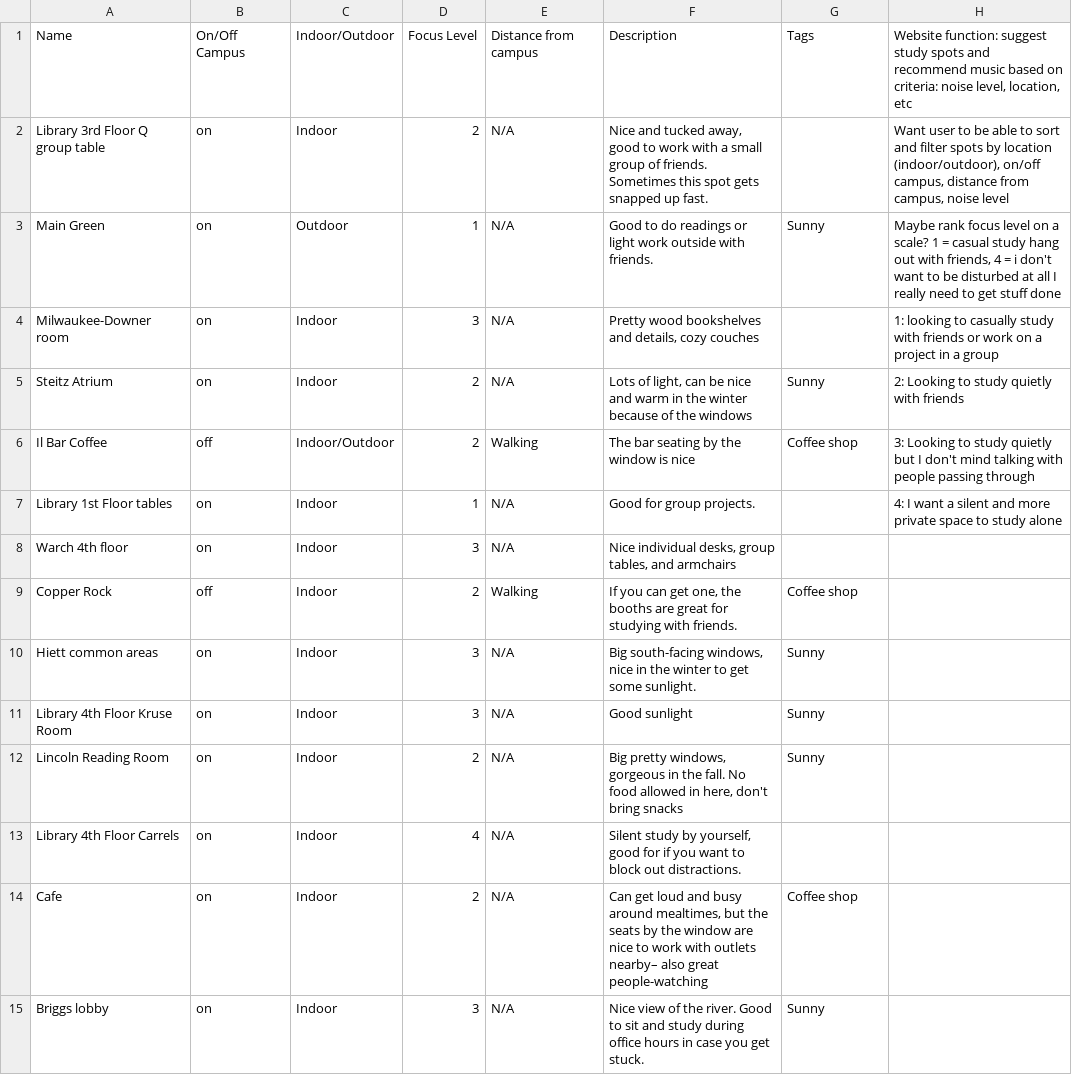
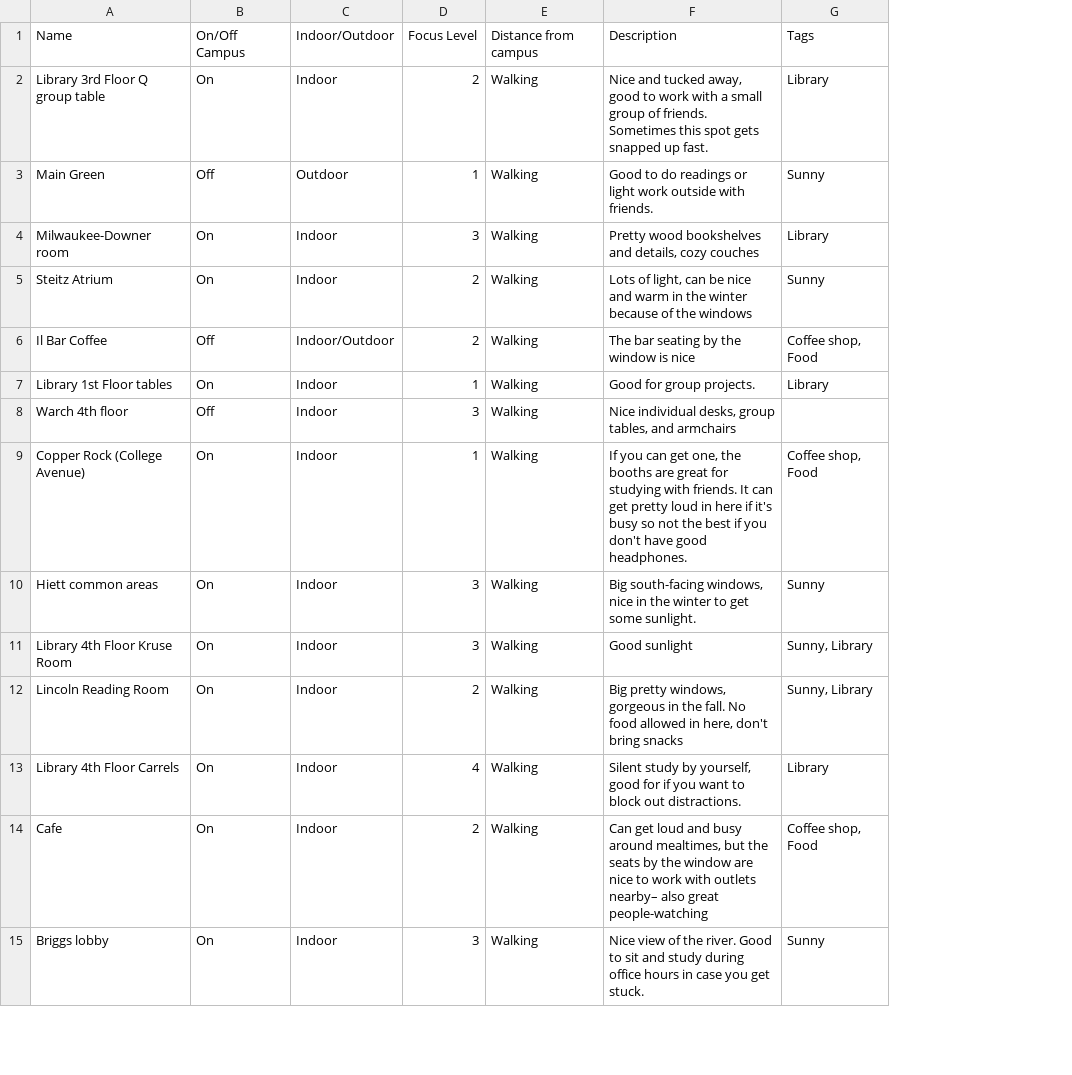
Before and after one commit to annikaurness/CMSC698, a CSV file: studySpots.csv, drawn as a sheet; only a part is shown; removed rows and columns are numbered as before the commit, all else as after; the diff covers the shown part only; the diff names each change by its address in the sheet, - before the commit and + after, or states it on an @@ line.

```diff
--- a/studySpots.csv
+++ b/studySpots.csv
-column B, rows 1-15: On/Off Campus | on | on | on | on | off | on | on | off | on | on | on | on | on | on
+column B, rows 1-15: On/Off Campus | On | Off | On | On | Off | On | Off | On | On | On | On | On | On | On
-column H, rows 1-7: Website function: suggest study spots and recommend music based on criteria: noise level, location, etc | Want user to be able to sort and filter spots by location (indoor/outdoor), on/off campus, distance from campus, noise level | Maybe rank focus level on a scale? 1 = casual study hang out with friends, 4 = i don't want to be disturbed at all I really need to get stuff done | 1: looking to casually study with friends or work on a project in a group | 2: Looking to study quietly with friends | 3: Looking to study quietly but I don't mind talking with people passing through | 4: I want a silent and more private space to study alone
-E2:E5: N/A
+E2:E5: Walking
-G2: (empty)
+G2: Library
-G4: (empty)
+G4: Library
-G6: Coffee shop
+G6: Coffee shop, Food
-E7:E8: N/A
+E7:E8: Walking
-G7: (empty)
+G7: Library
-A9: Copper Rock
+A9: Copper Rock (College Avenue)
-D9: 2
+D9: 1
-F9: …with friends.
+F9: …with friends. It can get pretty loud in here if it's busy so not the best if you don't have good headphones.
-G9: Coffee shop
+G9: Coffee shop, Food
-E10:E15: N/A
+E10:E15: Walking
-G11:G12: Sunny
+G11:G12: Sunny, Library
-G13: (empty)
+G13: Library
-G14: Coffee shop
+G14: Coffee shop, Food
```
Also changed, not shown: 7 added rows and 31 edited cells elsewhere in this file, 4 other files.
